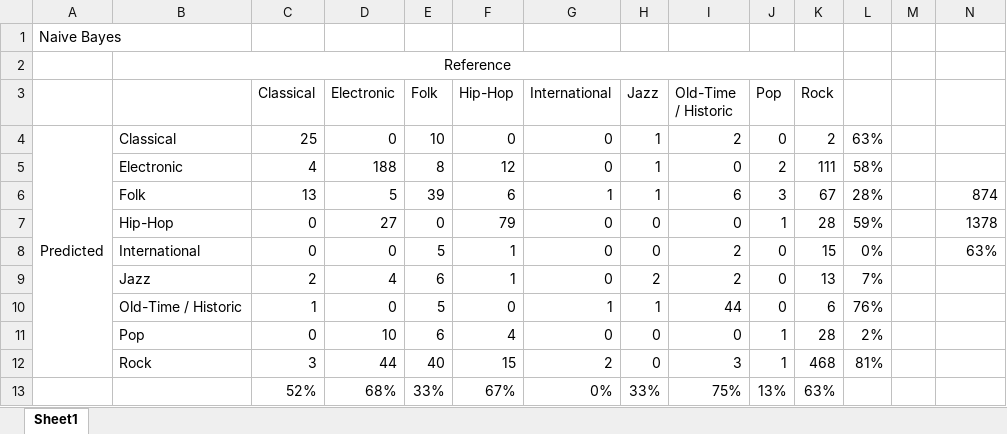
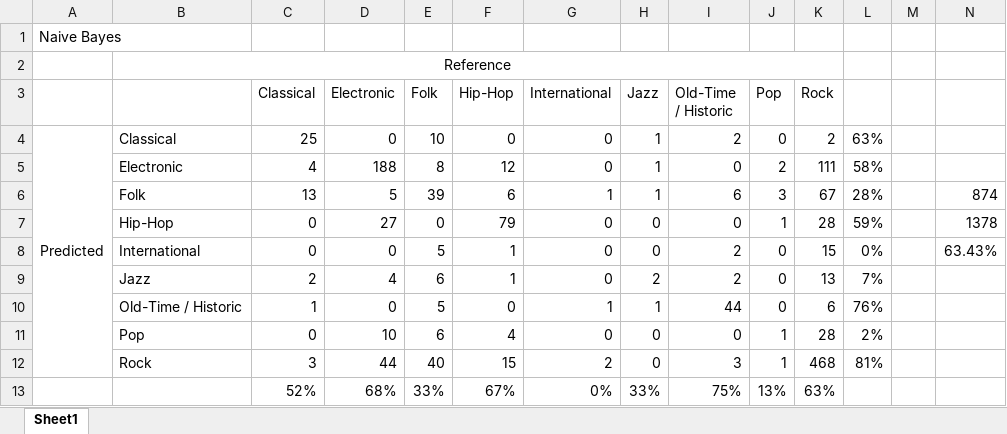
Before and after one commit to Catalysta/SongClassification, an Excel workbook: output/ConfusionMxs/nb.xlsx, sheet Sheet1, drawn as a sheet; values as stored, in another font and other column widths than the file's, no borders; conditional formats not drawn; the diff names each change by its address in the sheet, - before the commit and + after, or states it on an @@ line.

```diff
--- a/output/ConfusionMxs/nb.xlsx (sheet Sheet1)
+++ b/output/ConfusionMxs/nb.xlsx (sheet Sheet1)
-N8: 63%
+N8: 63.43%
```
Also changed, not shown: output/ConfusionMxs/knn.xlsx, 24 other files.
